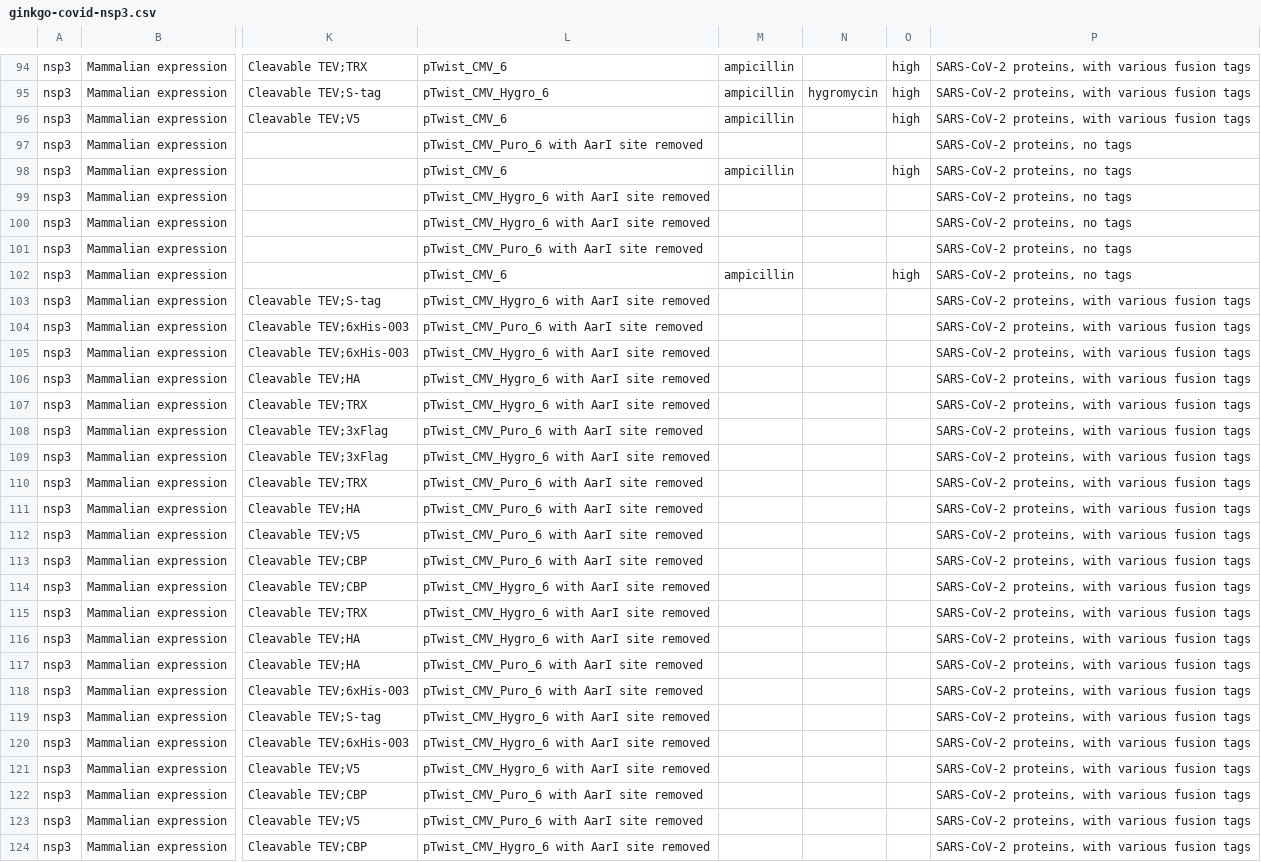
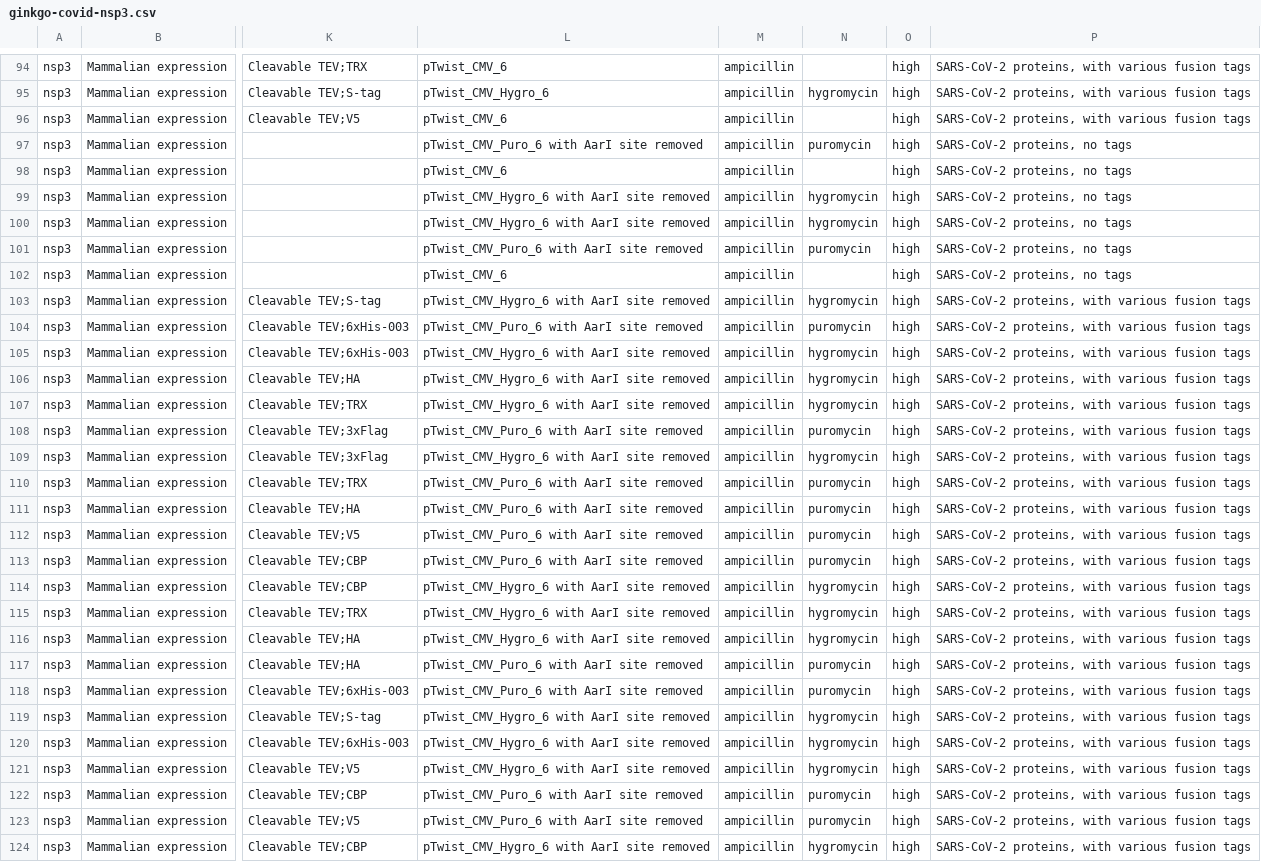
Before and after one commit to ginkgobioworks/sars-cov-2-synthesis, a CSV file: genome/ginkgo-covid-nsp3.csv, drawn as a sheet; only a part is shown, gaps mark what is left out; the diff covers the shown part only; the diff names each change by its address in the sheet, - before the commit and + after, or states it on an @@ line.

```diff
--- a/genome/ginkgo-covid-nsp3.csv
+++ b/genome/ginkgo-covid-nsp3.csv
-M97: (empty)
+M97: ampicillin
-N97: (empty)
+N97: puromycin
-O97: (empty)
+O97: high
-M99:M101: (empty)
+M99:M101: ampicillin
-N99:N100: (empty)
+N99:N100: hygromycin
-O99:O101: (empty)
+O99:O101: high
-N101: (empty)
+N101: puromycin
-M103:M124: (empty)
+M103:M124: ampicillin
-N103: (empty)
+N103: hygromycin
-O103:O124: (empty)
+O103:O124: high
-N104: (empty)
+N104: puromycin
-N105:N107: (empty)
+N105:N107: hygromycin
-N108: (empty)
+N108: puromycin
-N109: (empty)
+N109: hygromycin
-N110:N113: (empty)
+N110:N113: puromycin
-N114:N116: (empty)
+N114:N116: hygromycin
-N117:N118: (empty)
+N117:N118: puromycin
-N119:N121: (empty)
+N119:N121: hygromycin
-N122:N123: (empty)
+N122:N123: puromycin
-N124: (empty)
+N124: hygromycin
```
Also changed, not shown: 33 edited cells elsewhere in this file, genome/ginkgo-covid-E.csv, genome/ginkgo-covid-ORF6.csv, 21 other files.
